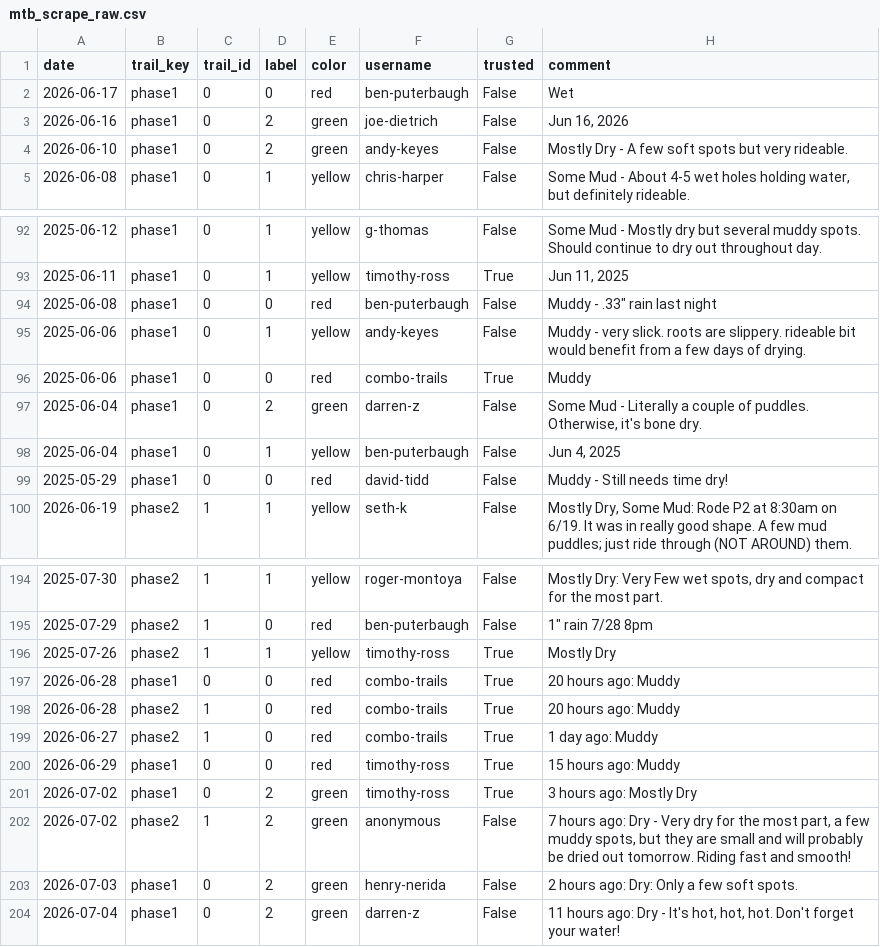
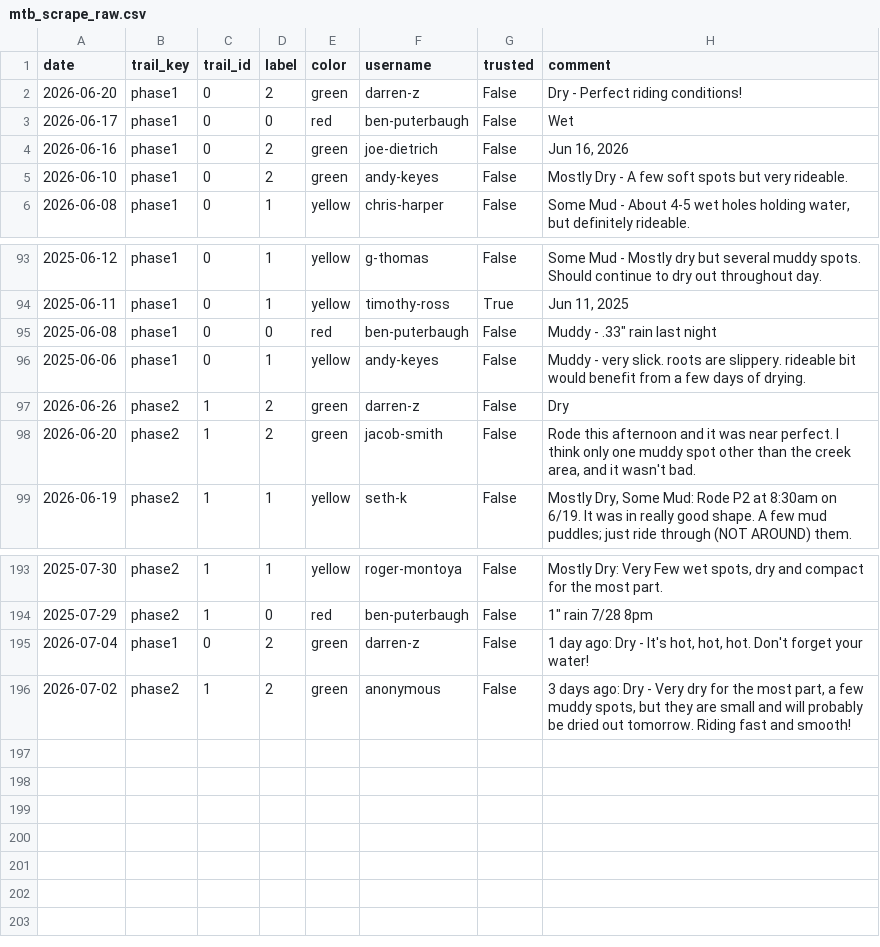
Before and after one commit to goliatham/mtb-trail-conditions-predictor, a CSV file: data/mtb_scrape_raw.csv, drawn as a sheet; only a part is shown, gaps mark what is left out; removed rows and columns are numbered as before the commit, all else as after; the diff names each change by its address in the sheet, - before the commit and + after, or states it on an @@ line.

```diff
--- a/data/mtb_scrape_raw.csv
+++ b/data/mtb_scrape_raw.csv
+row 2: 2026-06-20 | phase1 | 0 | 2 | green | darren-z | False | Dry - Perfect riding conditions!
-row 96: 2025-06-06 | phase1 | 0 | 0 | red | combo-trails | True | Muddy
-A97 (date): 2025-06-04
+A97 (date): 2026-06-26
-B97 (trail_key): phase1
+B97 (trail_key): phase2
-C97 (trail_id): 0
+C97 (trail_id): 1
-H97 (comment): Some Mud - Literally a couple of puddles. Otherwise, it's bone dry.
+H97 (comment): Dry
-row 98: 2025-06-04 | phase1 | 0 | 1 | yellow | ben-puterbaugh | False | Jun 4, 2025
-row 99: 2025-05-29 | phase1 | 0 | 0 | red | david-tidd | False | Muddy - Still needs time dry!
+row 98: 2026-06-20 | phase2 | 1 | 2 | green | jacob-smith | False | Rode this afternoon and it was near perfect. I think only one muddy spot other than the creek area, and it wasn't bad.
-row 196: 2025-07-26 | phase2 | 1 | 1 | yellow | timothy-ross | True | Mostly Dry
-row 197: 2026-06-28 | phase1 | 0 | 0 | red | combo-trails | True | 20 hours ago: Muddy
-row 198: 2026-06-28 | phase2 | 1 | 0 | red | combo-trails | True | 20 hours ago: Muddy
-row 199: 2026-06-27 | phase2 | 1 | 0 | red | combo-trails | True | 1 day ago: Muddy
-row 200: 2026-06-29 | phase1 | 0 | 0 | red | timothy-ross | True | 15 hours ago: Muddy
-A195 (date): 2026-07-02
+A195 (date): 2026-07-04
-F195 (username): timothy-ross
+F195 (username): darren-z
-G195 (trusted): True
+G195 (trusted): False
-H195 (comment): 3 hours ago: Mostly Dry
+H195 (comment): 1 day ago: Dry - It's hot, hot, hot. Don't forget your water!
-H196 (comment): 7 hours ago: Dry…
+H196 (comment): 3 days ago: Dry…
-row 203: 2026-07-03 | phase1 | 0 | 2 | green | henry-nerida | False | 2 hours ago: Dry: Only a few soft spots.
-row 204: 2026-07-04 | phase1 | 0 | 2 | green | darren-z | False | 11 hours ago: Dry - It's hot, hot, hot. Don't forget your water!
```
Also changed, not shown: 5 other files.
